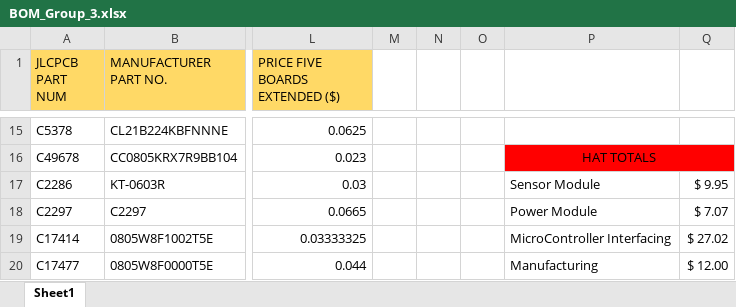
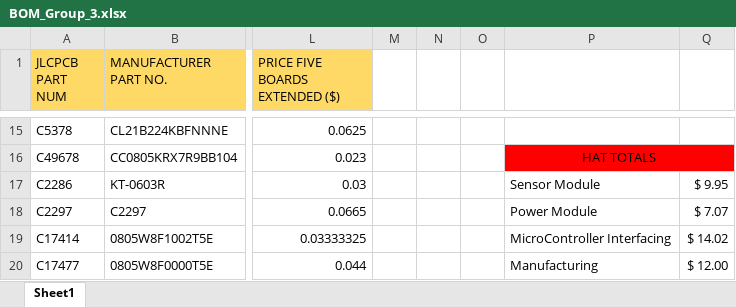
Before and after one commit to michael-awe/EEE3088F-Group-3, an Excel workbook: Docs/BOM_Group_3.xlsx, sheet Sheet1, drawn as a sheet; only a part is shown, gaps mark what is left out; values as stored, in another font and other column widths than the file's, no borders; the diff covers the shown part only; the diff names each change by its address in the sheet, - before the commit and + after, or states it on an @@ line.

Commit message:
Updated BOM

```diff
--- a/Docs/BOM_Group_3.xlsx (sheet Sheet1)
+++ b/Docs/BOM_Group_3.xlsx (sheet Sheet1)
-Q19: $ 27.02
+Q19: $ 14.02
```
Also changed, not shown: 3 removed rows and 3 edited cells elsewhere in this sheet.
